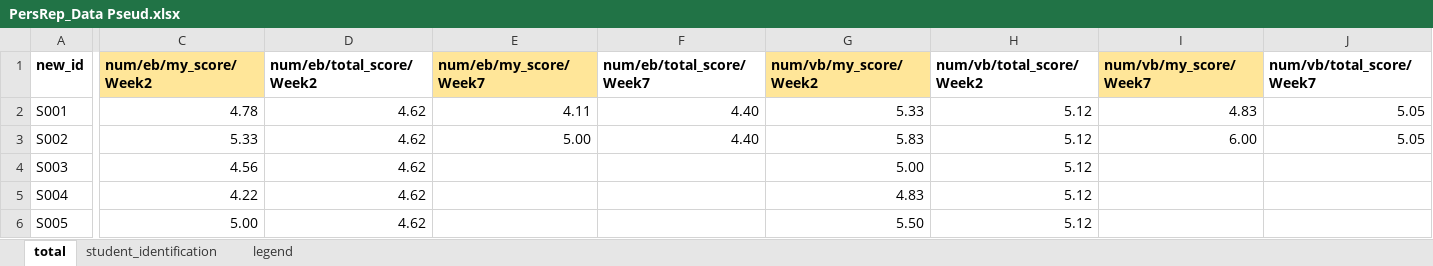
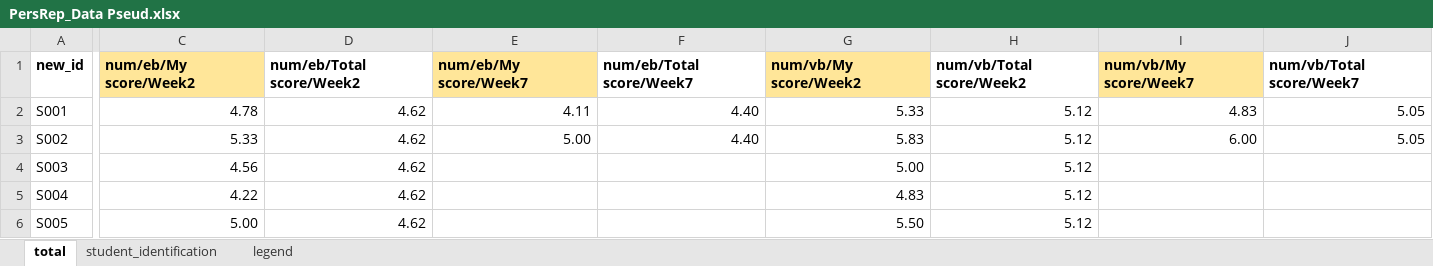
Before and after one commit to juliavdkris/elli-reports, an Excel workbook: original/PersRep_Data Pseud.xlsx, sheet total, drawn as a sheet; only a part is shown, gaps mark what is left out; values as stored, in another font and other column widths than the file's, no borders; conditional formats not drawn; the diff covers the shown part only; the diff names each change by its address in the sheet, - before the commit and + after, or states it on an @@ line.

```diff
--- a/original/PersRep_Data Pseud.xlsx (sheet total)
+++ b/original/PersRep_Data Pseud.xlsx (sheet total)
-C1: num/eb/my_score/Week2
+C1: num/eb/My score/Week2
-D1: num/eb/total_score/Week2
+D1: num/eb/Total score/Week2
-E1: num/eb/my_score/Week7
+E1: num/eb/My score/Week7
-F1: num/eb/total_score/Week7
+F1: num/eb/Total score/Week7
-G1: num/vb/my_score/Week2
+G1: num/vb/My score/Week2
-H1: num/vb/total_score/Week2
+H1: num/vb/Total score/Week2
-I1: num/vb/my_score/Week7
+I1: num/vb/My score/Week7
-J1: num/vb/total_score/Week7
+J1: num/vb/Total score/Week7
```
Also changed, not shown: 24 edited cells elsewhere in this sheet, 1 other file.
